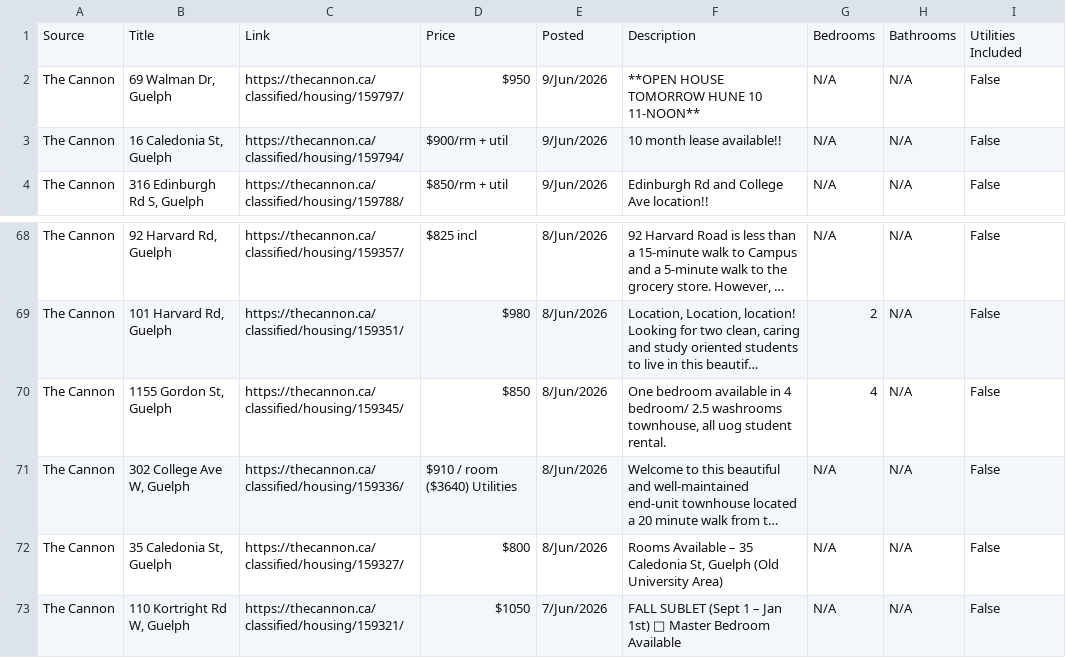
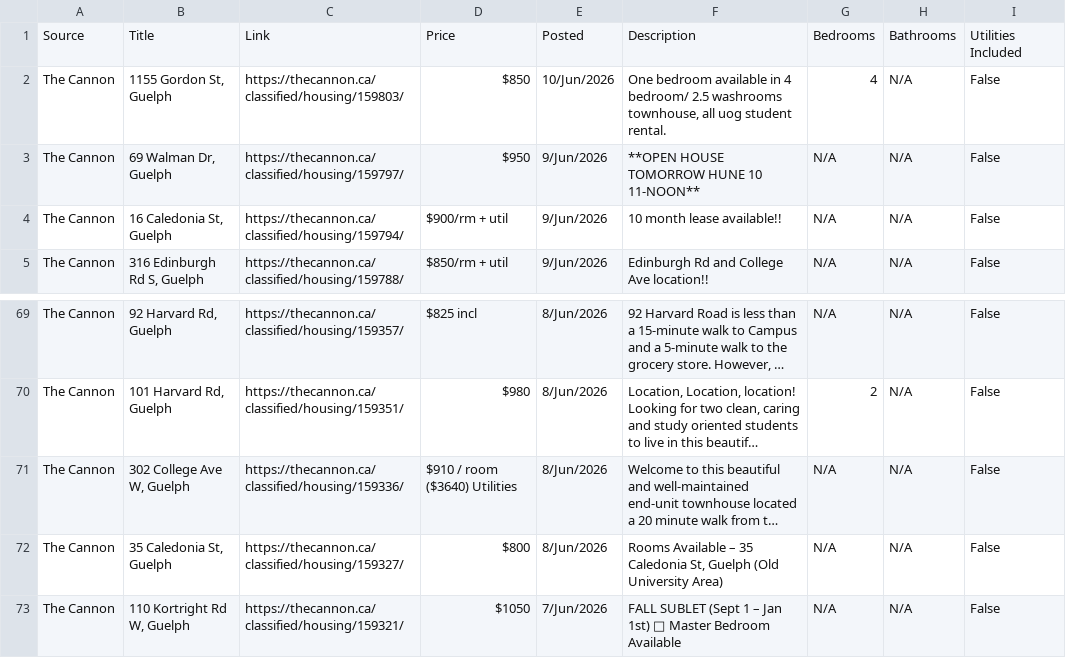
Before and after one commit to Jkhaleed/Rental-Scrapper, a CSV file: houses.csv, drawn as a sheet; only a part is shown, gaps mark what is left out; long unchanged cells end in …; removed rows and columns are numbered as before the commit, all else as after; the diff names each change by its address in the sheet, - before the commit and + after, or states it on an @@ line.

```diff
--- a/houses.csv
+++ b/houses.csv
+row 2: The Cannon | 1155 Gordon St, Guelph | https://thecannon.ca/classified/housing/159803/ | $850 | 10/Jun/2026 | One bedroom available in 4 bedroom/ 2.5 washrooms townhouse, all uog student rental. | 4 | N/A | False
-row 70: The Cannon | 1155 Gordon St, Guelph | https://thecannon.ca/classified/housing/159345/ | $850 | 8/Jun/2026 | One bedroom available in 4 bedroom/ 2.5 washrooms townhouse, all uog student rental. | 4 | N/A | False
```
